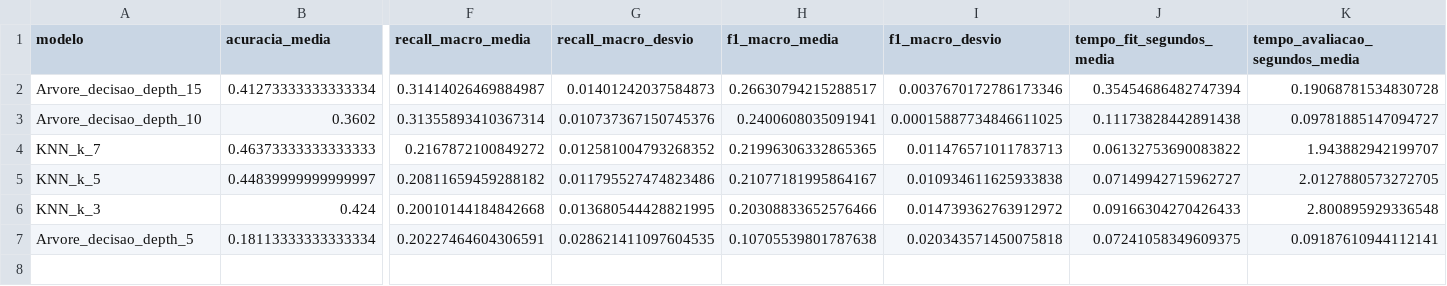
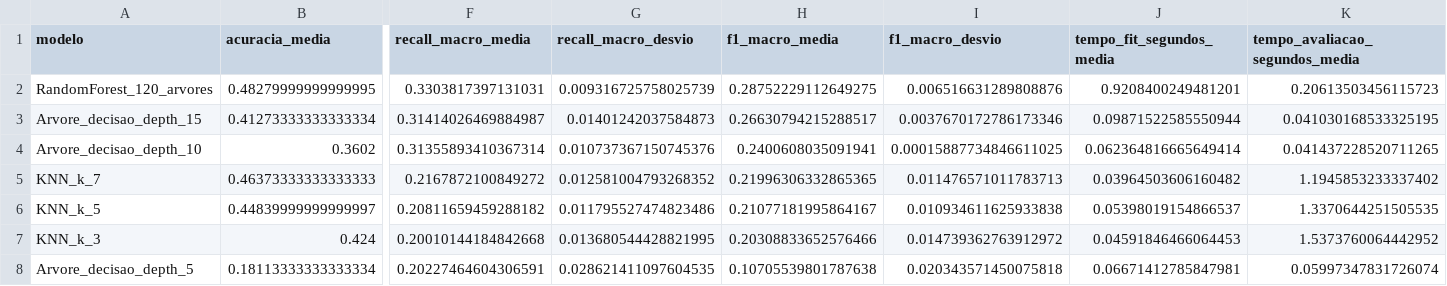
Before and after one commit to thierryhanry2006/Unidade-Basica-de-Saude-UBS-, a CSV file: data/processed/TED3_resultados/comparacao_validacao_cruzada.csv, drawn as a sheet; only a part is shown, gaps mark what is left out; addresses are those after the commit; rows hold the shown columns only; the diff names each change by its address in the sheet, - before the commit and + after, or states it on an @@ line.

Commit message:
Atualiza modelo e resultados do TED 03

```diff
--- a/data/processed/TED3_resultados/comparacao_validacao_cruzada.csv
+++ b/data/processed/TED3_resultados/comparacao_validacao_cruzada.csv
+row 2: RandomForest_120_arvores | 0.48279999999999995 | 0.3303817397131031 | 0.009316725758025739 | 0.28752229112649275 | 0.006516631289808876 | 0.9208400249481201 | 0.20613503456115723
-J3 (tempo_fit_segundos_media): 0.35454686482747394
+J3 (tempo_fit_segundos_media): 0.09871522585550944
-K3 (tempo_avaliacao_segundos_media): 0.19068781534830728
+K3 (tempo_avaliacao_segundos_media): 0.041030168533325195
-J4 (tempo_fit_segundos_media): 0.11173828442891438
+J4 (tempo_fit_segundos_media): 0.062364816665649414
-K4 (tempo_avaliacao_segundos_media): 0.09781885147094727
+K4 (tempo_avaliacao_segundos_media): 0.041437228520711265
-J5 (tempo_fit_segundos_media): 0.06132753690083822
+J5 (tempo_fit_segundos_media): 0.03964503606160482
-K5 (tempo_avaliacao_segundos_media): 1.943882942199707
+K5 (tempo_avaliacao_segundos_media): 1.1945853233337402
-J6 (tempo_fit_segundos_media): 0.07149942715962727
+J6 (tempo_fit_segundos_media): 0.05398019154866537
-K6 (tempo_avaliacao_segundos_media): 2.0127880573272705
+K6 (tempo_avaliacao_segundos_media): 1.3370644251505535
-J7 (tempo_fit_segundos_media): 0.09166304270426433
+J7 (tempo_fit_segundos_media): 0.04591846466064453
-K7 (tempo_avaliacao_segundos_media): 2.800895929336548
+K7 (tempo_avaliacao_segundos_media): 1.5373760064442952
-J8 (tempo_fit_segundos_media): 0.07241058349609375
+J8 (tempo_fit_segundos_media): 0.06671412785847981
-K8 (tempo_avaliacao_segundos_media): 0.09187610944112141
+K8 (tempo_avaliacao_segundos_media): 0.05997347831726074
```
Also changed, not shown: data/processed/TED3_resultados/matriz_confusao.csv, data/processed/TED3_resultados/metricas_teste.csv, 2 other files.
